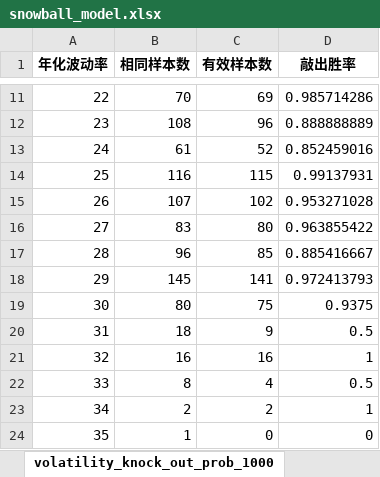
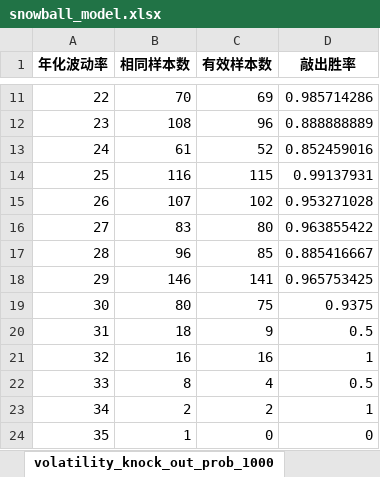
Before and after one commit to DravenXX/-, an Excel workbook: data/snowball_model.xlsx, sheet volatility_knock_out_prob_1000, drawn as a sheet; only a part is shown, gaps mark what is left out; values as stored, in another font and other column widths than the file's, no borders; the diff names each change by its address in the sheet, - before the commit and + after, or states it on an @@ line.

```diff
--- a/data/snowball_model.xlsx (sheet volatility_knock_out_prob_1000)
+++ b/data/snowball_model.xlsx (sheet volatility_knock_out_prob_1000)
-B18 (相同样本数): 145
+B18 (相同样本数): 146
-D18 (敲出胜率): 0.972413793
+D18 (敲出胜率): 0.965753425
```
Also changed, not shown: sheet df_1000_knock_rate_dict, sheet df_500_knock_rate_dict, sheet df_500, sheet df_1000, sheet df_1000_current_loss_ratio_dict, sheet volatility_knock_out_prob_500, 7 more sheets.
